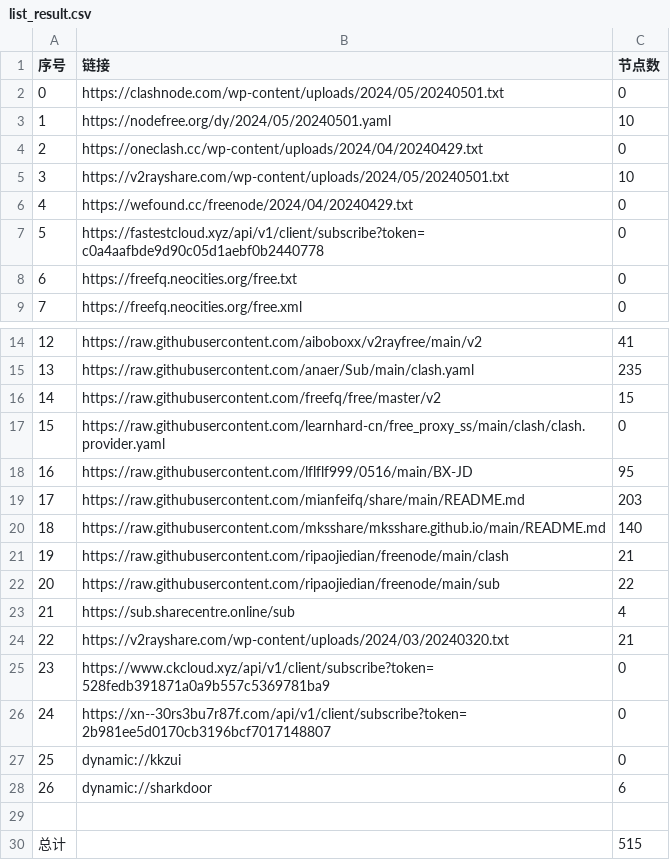
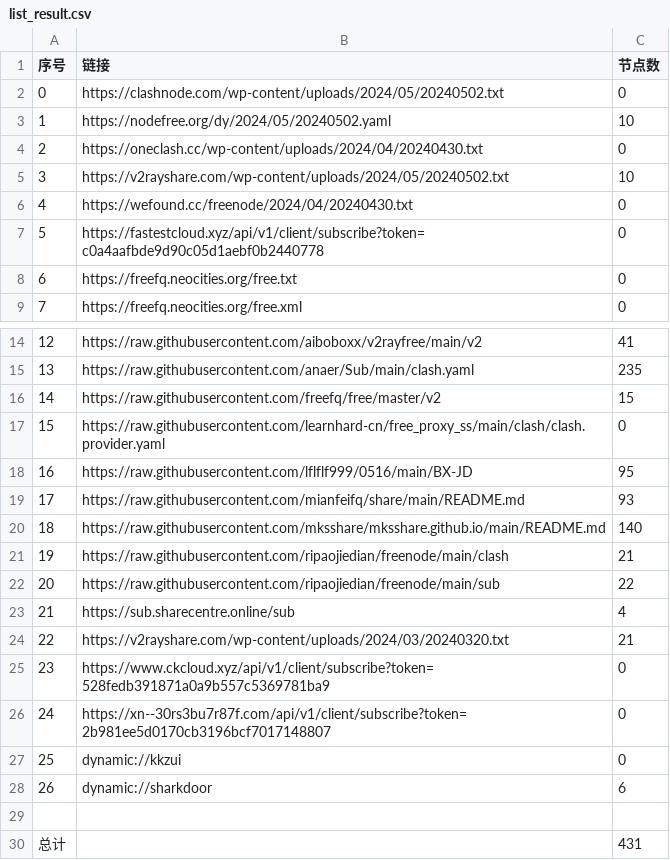
Before and after one commit to chxxyz2004/NoMoreWalls, a CSV file: list_result.csv, drawn as a sheet; only a part is shown, gaps mark what is left out.

```diff
--- a/list_result.csv
+++ b/list_result.csv
@@ -1,7 +1,7 @@
 序号,链接,节点数
-0,https://clashnode.com/wp-content/uploads/2024/05/20240501.txt,0
-1,https://nodefree.org/dy/2024/05/20240501.yaml,10
-2,https://oneclash.cc/wp-content/uploads/2024/04/20240429.txt,0
-3,https://v2rayshare.com/wp-content/uploads/2024/05/20240501.txt,10
-4,https://wefound.cc/freenode/2024/04/20240429.txt,0
+0,https://clashnode.com/wp-content/uploads/2024/05/20240502.txt,0
+1,https://nodefree.org/dy/2024/05/20240502.yaml,10
+2,https://oneclash.cc/wp-content/uploads/2024/04/20240430.txt,0
+3,https://v2rayshare.com/wp-content/uploads/2024/05/20240502.txt,10
+4,https://wefound.cc/freenode/2024/04/20240430.txt,0
 5,https://fastestcloud.xyz/api/v1/client/subscribe?token=c0a4aafbde9d90c05d1aebf0b2440778,0
@@ -18,3 +18,3 @@
 16,https://raw.githubusercontent.com/lflflf999/0516/main/BX-JD,95
-17,https://raw.githubusercontent.com/mianfeifq/share/main/README.md,203
+17,https://raw.githubusercontent.com/mianfeifq/share/main/README.md,93
 18,https://raw.githubusercontent.com/mksshare/mksshare.github.io/main/README.md,140
@@ -29,2 +29,2 @@
 
-总计,,515
+总计,,431
```
Also changed, not shown: 5 other files.
